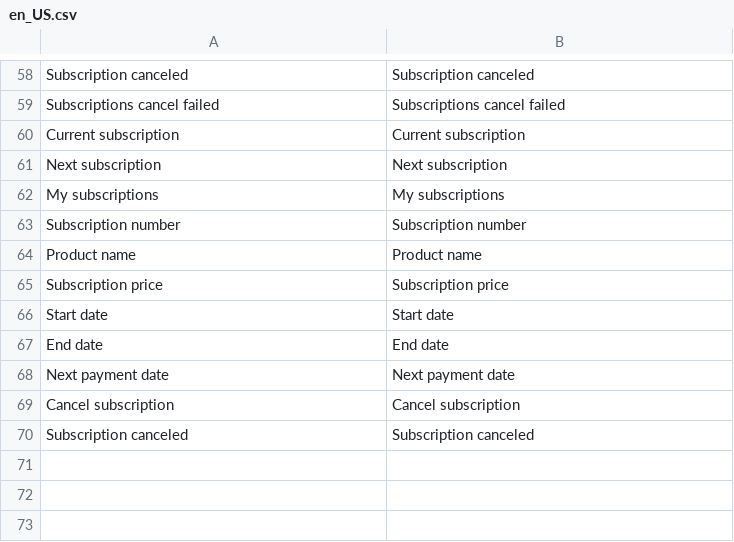
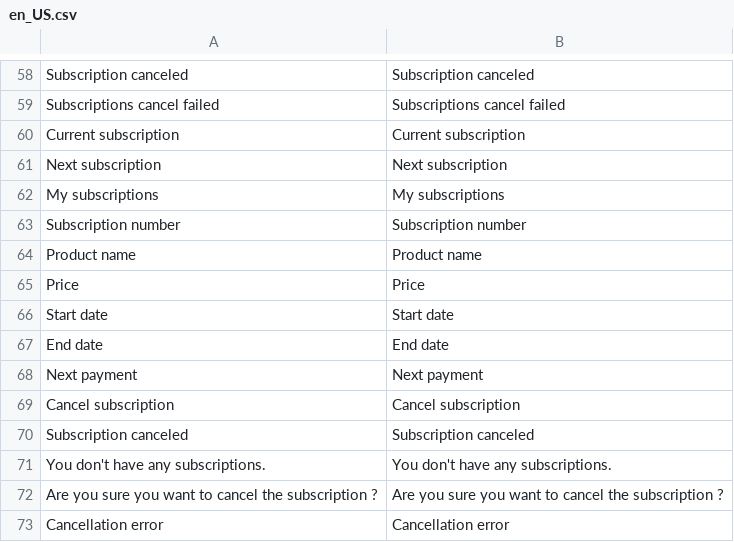
Before and after one commit to UpStreamPay/payment-plugin-magento-public, a CSV file: Core/i18n/en_US.csv, drawn as a sheet; only a part is shown, gaps mark what is left out.

```diff
--- a/Core/i18n/en_US.csv
+++ b/Core/i18n/en_US.csv
@@ -64,7 +64,10 @@
 "Product name", "Product name"
-"Subscription price", "Subscription price"
+"Price", "Price"
 "Start date", "Start date"
 "End date", "End date"
-"Next payment date", "Next payment date"
+"Next payment", "Next payment"
 "Cancel subscription", "Cancel subscription"
 "Subscription canceled", "Subscription canceled"
+"You don't have any subscriptions.", "You don't have any subscriptions."
+"Are you sure you want to cancel the subscription ?", "Are you sure you want to cancel the subscription ?"
+"Cancellation error", "Cancellation error"
```
Also changed, not shown: Core/i18n/fr_FR.csv, 8 other files.
